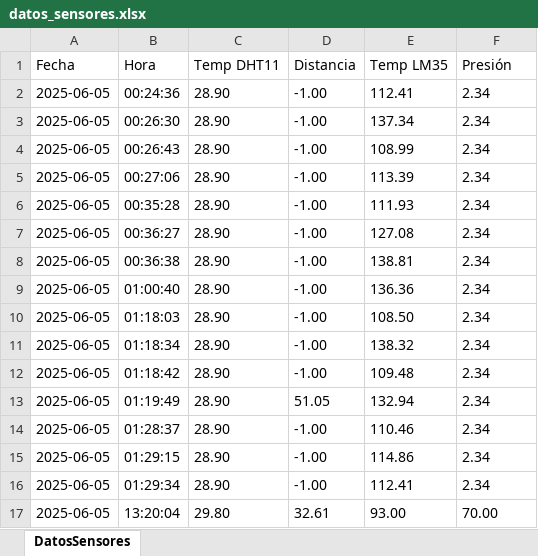
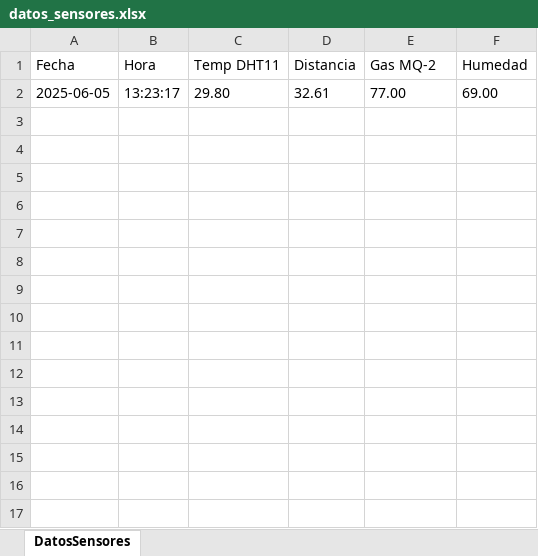
Before and after one commit to Gabo-programmer/Trabajo_II, an Excel workbook: datos_sensores.xlsx, sheet DatosSensores, drawn as a sheet; values as stored, in another font and other column widths than the file's, no borders; removed rows and columns are numbered as before the commit, all else as after; the diff names each change by its address in the sheet, - before the commit and + after, or states it on an @@ line.

Commit message:
Actualización 2025-06-05T13:23:18.104363

```diff
--- a/datos_sensores.xlsx (sheet DatosSensores)
+++ b/datos_sensores.xlsx (sheet DatosSensores)
-E1: Temp LM35
+E1: Gas MQ-2
-F1: Presión
+F1: Humedad
-row 2: 2025-06-05 | 00:24:36 | 28.90 | -1.00 | 112.41 | 2.34
-row 3: 2025-06-05 | 00:26:30 | 28.90 | -1.00 | 137.34 | 2.34
-row 4: 2025-06-05 | 00:26:43 | 28.90 | -1.00 | 108.99 | 2.34
-row 5: 2025-06-05 | 00:27:06 | 28.90 | -1.00 | 113.39 | 2.34
-row 6: 2025-06-05 | 00:35:28 | 28.90 | -1.00 | 111.93 | 2.34
-row 7: 2025-06-05 | 00:36:27 | 28.90 | -1.00 | 127.08 | 2.34
-row 8: 2025-06-05 | 00:36:38 | 28.90 | -1.00 | 138.81 | 2.34
-row 9: 2025-06-05 | 01:00:40 | 28.90 | -1.00 | 136.36 | 2.34
-row 10: 2025-06-05 | 01:18:03 | 28.90 | -1.00 | 108.50 | 2.34
-row 11: 2025-06-05 | 01:18:34 | 28.90 | -1.00 | 138.32 | 2.34
-row 12: 2025-06-05 | 01:18:42 | 28.90 | -1.00 | 109.48 | 2.34
-row 13: 2025-06-05 | 01:19:49 | 28.90 | 51.05 | 132.94 | 2.34
-row 14: 2025-06-05 | 01:28:37 | 28.90 | -1.00 | 110.46 | 2.34
-row 15: 2025-06-05 | 01:29:15 | 28.90 | -1.00 | 114.86 | 2.34
-row 16: 2025-06-05 | 01:29:34 | 28.90 | -1.00 | 112.41 | 2.34
-B2 (Hora): 13:20:04
+B2 (Hora): 13:23:17
-E2 (Gas MQ-2): 93.00
+E2 (Gas MQ-2): 77.00
-F2 (Humedad): 70.00
+F2 (Humedad): 69.00
```
